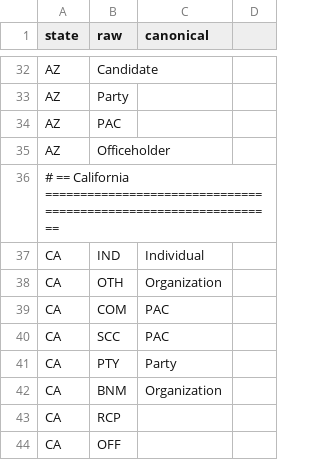
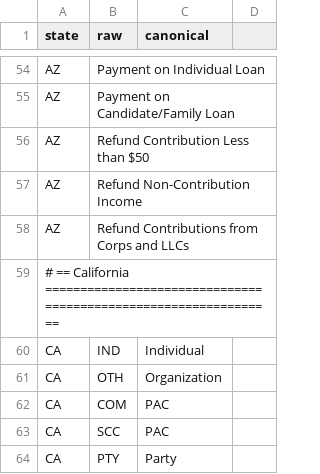
Before and after one commit to hderyke/state-level-campaign-finance, a CSV file: src/aliases/contributor_types.csv, drawn as a sheet; only a part is shown, gaps mark what is left out; the shorter side is filled out with more unchanged rows; addresses are those after the commit; the diff covers the shown part only; the diff names each change by its address in the sheet, - before the commit and + after, or states it on an @@ line.

```diff
--- a/src/aliases/contributor_types.csv
+++ b/src/aliases/contributor_types.csv
-B54 (raw): Candidate
+B54 (raw): Payment on Individual Loan
-B55 (raw): Party
+B55 (raw): Payment on Candidate/Family Loan
-B56 (raw): PAC
+B56 (raw): Refund Contribution Less than $50
-B57 (raw): Officeholder
+B57 (raw): Refund Non-Contribution Income
+row 58: AZ | Refund Contributions from Corps and LLCs
```
Also changed, not shown: 23 added rows, 1 removed row and 1 edited cell elsewhere in this file, 9 other files.
